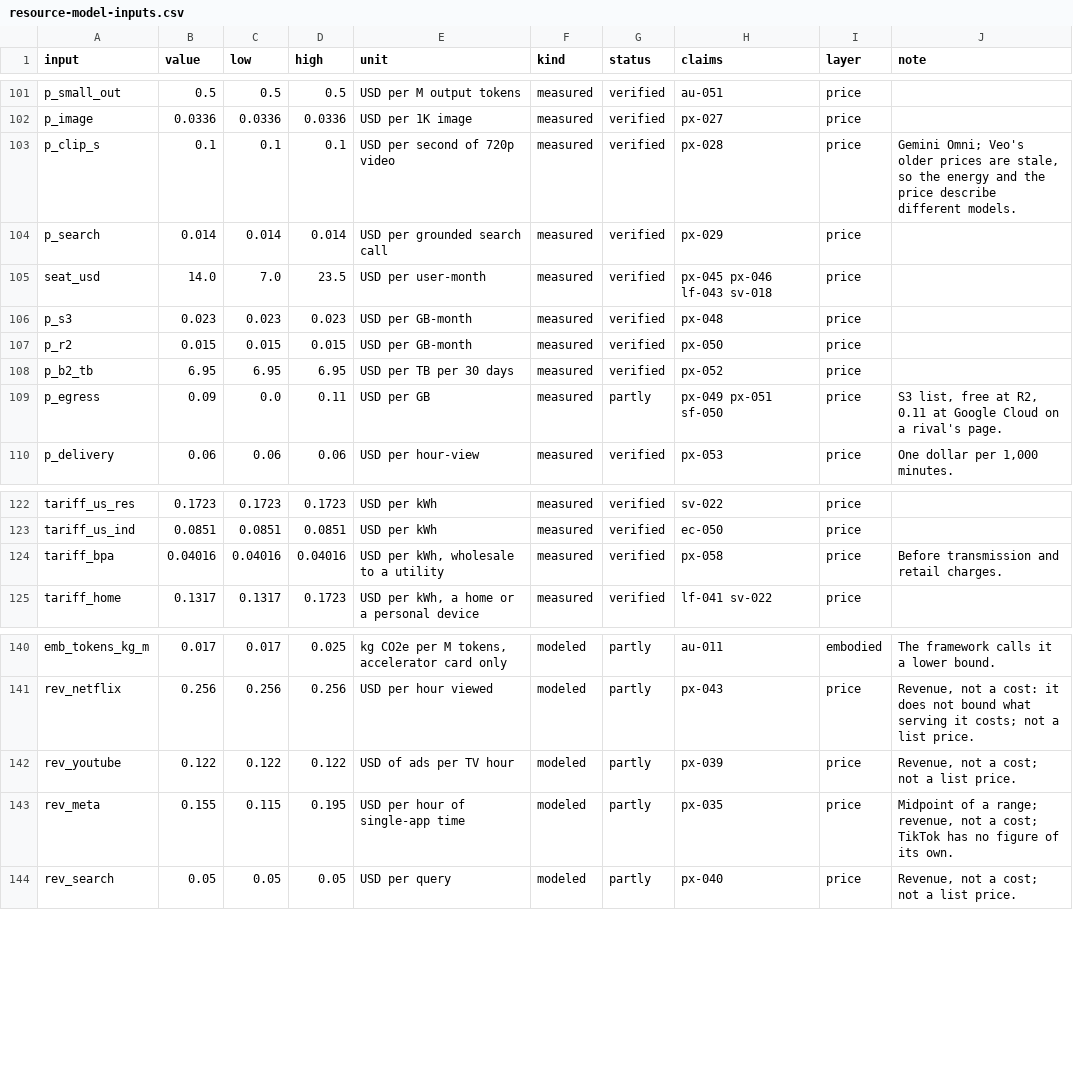
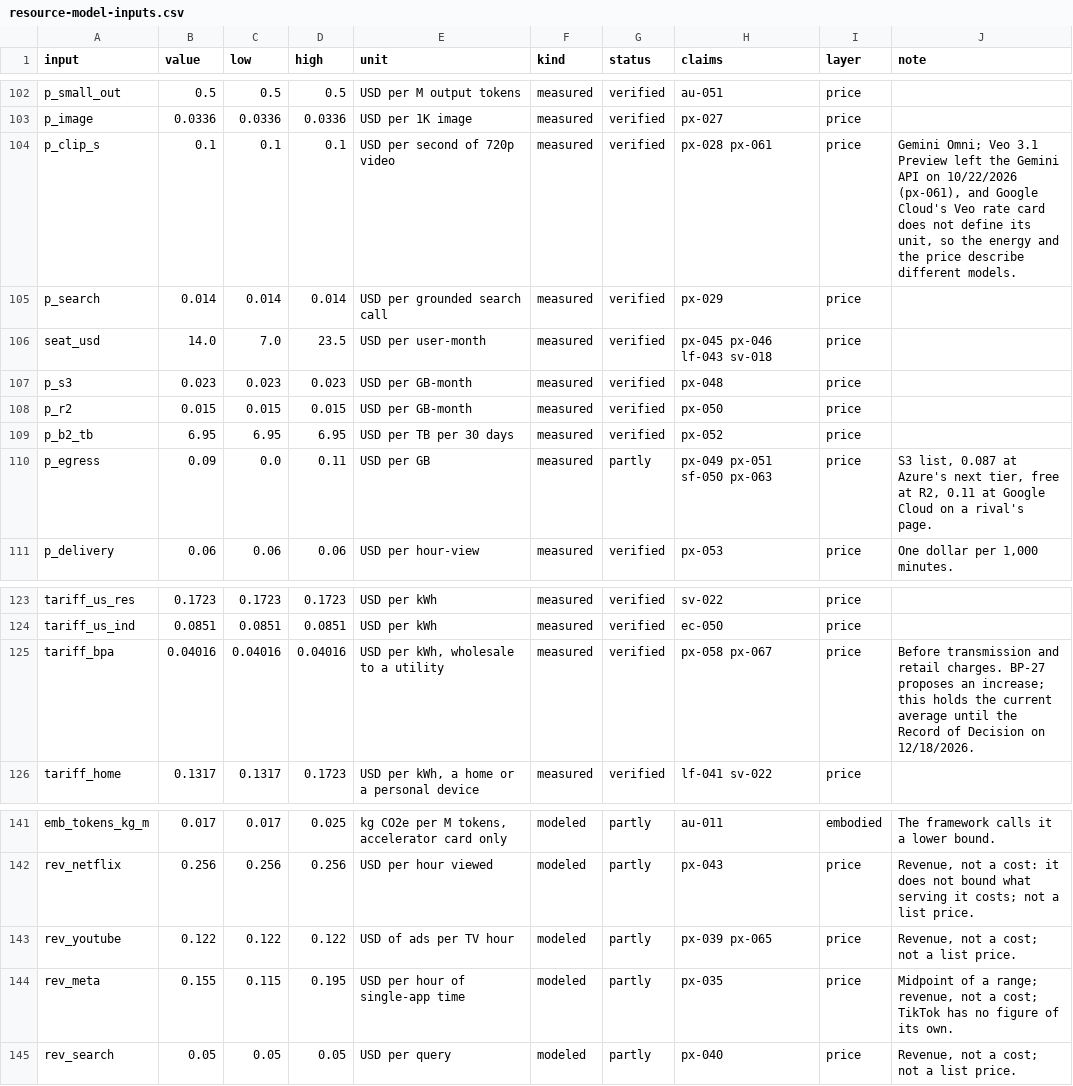
Before and after one commit to atniclimate/atni-task-force, a CSV file: site/data/resource-model-inputs.csv, drawn as a sheet; only a part is shown, gaps mark what is left out; the diff covers the shown part only.

Commit message:
Refresh the evidence: 1,099 claims, new SEC quarter, retired streaming figure, and a jobs by sector plate
DESNZ retired its 70 Wh streaming data center figure on 07/28/2026, so the streaming range and the same-hour plates now use the follow-up and a stated top-down bound. The back-test is now 8 held-out figures, median miss 2.2 times. Finance moves to the newest filings and a primary market-value series. Includes page heads for these pages.

```diff
--- a/site/data/resource-model-inputs.csv
+++ b/site/data/resource-model-inputs.csv
@@ -102,3 +103,3 @@ p_small_out,0.5,0.5,0.5,USD per M output tokens,measured,verified,au-051,price,
 p_image,0.0336,0.0336,0.0336,USD per 1K image,measured,verified,px-027,price,
-p_clip_s,0.1,0.1,0.1,USD per second of 720p video,measured,verified,px-028,price,"Gemini Omni; Veo's older prices are stale, so the energy and the price describe different models."
+p_clip_s,0.1,0.1,0.1,USD per second of 720p video,measured,verified,px-028 px-061,price,"Gemini Omni; Veo 3.1 Preview left the Gemini API on 10/22/2026 (px-061), and Google Cloud's Veo rate card does not define its unit, so the energy and the price describe different models."
 p_search,0.014,0.014,0.014,USD per grounded search call,measured,verified,px-029,price,
@@ -108,3 +109,3 @@ p_r2,0.015,0.015,0.015,USD per GB-month,measured,verified,px-050,price,
 p_b2_tb,6.95,6.95,6.95,USD per TB per 30 days,measured,verified,px-052,price,
-p_egress,0.09,0.0,0.11,USD per GB,measured,partly,px-049 px-051 sf-050,price,"S3 list, free at R2, 0.11 at Google Cloud on a rival's page."
+p_egress,0.09,0.0,0.11,USD per GB,measured,partly,px-049 px-051 sf-050 px-063,price,"S3 list, 0.087 at Azure's next tier, free at R2, 0.11 at Google Cloud on a rival's page."
 p_delivery,0.06,0.06,0.06,USD per hour-view,measured,verified,px-053,price,"One dollar per 1,000 minutes."
@@ -123,3 +124,3 @@ tariff_us_res,0.1723,0.1723,0.1723,USD per kWh,measured,verified,sv-022,price,
 tariff_us_ind,0.0851,0.0851,0.0851,USD per kWh,measured,verified,ec-050,price,
-tariff_bpa,0.04016,0.04016,0.04016,"USD per kWh, wholesale to a utility",measured,verified,px-058,price,Before transmission and retail charges.
+tariff_bpa,0.04016,0.04016,0.04016,"USD per kWh, wholesale to a utility",measured,verified,px-058 px-067,price,Before transmission and retail charges. BP-27 proposes an increase; this holds the current average until the Record of Decision on 12/18/2026.
 tariff_home,0.1317,0.1317,0.1723,"USD per kWh, a home or a personal device",measured,verified,lf-041 sv-022,price,
@@ -141,3 +142,3 @@ emb_tokens_kg_m,0.017,0.017,0.025,"kg CO2e per M tokens, accelerator card only",
 rev_netflix,0.256,0.256,0.256,USD per hour viewed,modeled,partly,px-043,price,"Revenue, not a cost: it does not bound what serving it costs; not a list price."
-rev_youtube,0.122,0.122,0.122,USD of ads per TV hour,modeled,partly,px-039,price,"Revenue, not a cost; not a list price."
+rev_youtube,0.122,0.122,0.122,USD of ads per TV hour,modeled,partly,px-039 px-065,price,"Revenue, not a cost; not a list price."
 rev_meta,0.155,0.115,0.195,USD per hour of single-app time,modeled,partly,px-035,price,"Midpoint of a range; revenue, not a cost; TikTok has no figure of its own."
```
Also changed, not shown: 1 added row and 14 edited cells elsewhere in this file, 40 other files.
